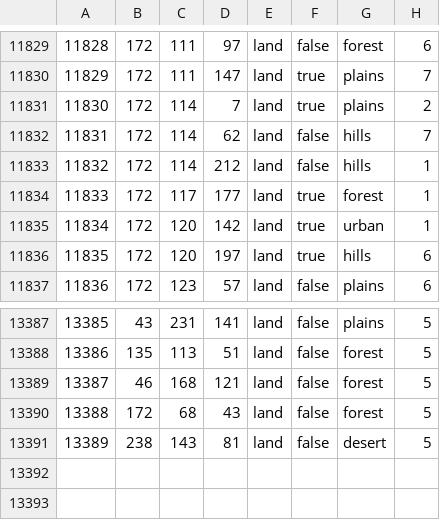
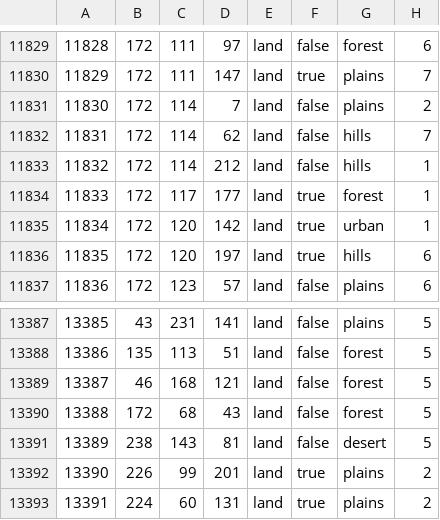
Before and after one commit to Cooldownboi/Children-of-Dusk-DEV, a CSV file: map/definition.csv, drawn as a sheet; only a part is shown, gaps mark what is left out.

```diff
--- a/map/definition.csv
+++ b/map/definition.csv
@@ -11830,3 +11830,3 @@
 11829;172;111;147;land;true;plains;7
-11830;172;114;7;land;true;plains;2
+11830;172;114;7;land;false;plains;2
 11831;172;114;62;land;false;hills;7
@@ -13391 +13391,3 @@
 13389;238;143;81;land;false;desert;5
+13390;226;99;201;land;true;plains;2
+13391;224;60;131;land;true;plains;2
```
Also changed, not shown: 10 other files.
